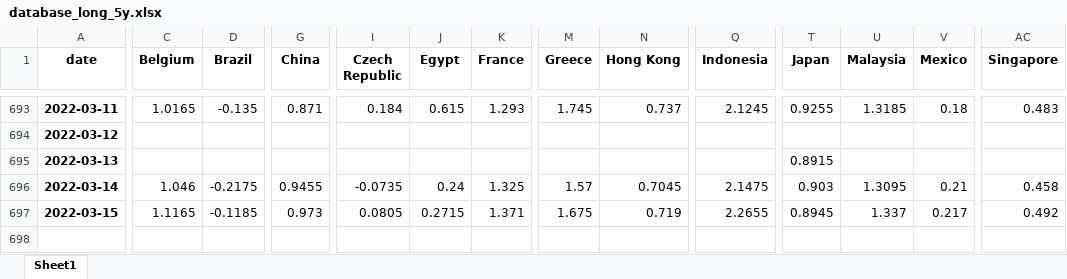
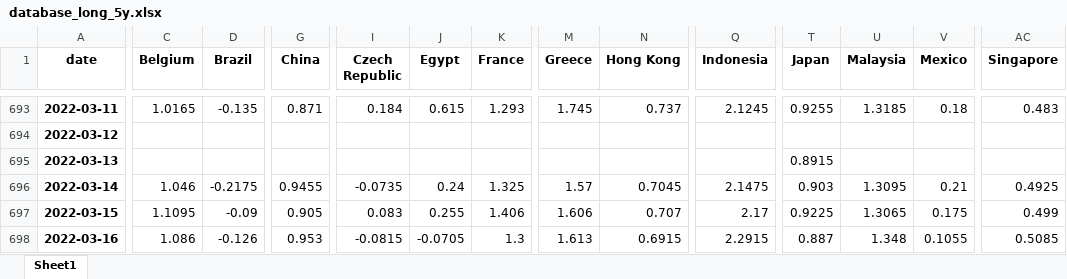
Before and after one commit to cober-data/curvature_database, an Excel workbook: database_long_5y.xlsx, sheet Sheet1, drawn as a sheet; only a part is shown, gaps mark what is left out; values as stored, in another font and other column widths than the file's, no borders; rows hold the shown columns only; the diff covers the shown part only; the diff names each change by its address in the sheet, - before the commit and + after, or states it on an @@ line.

```diff
--- a/database_long_5y.xlsx (sheet Sheet1)
+++ b/database_long_5y.xlsx (sheet Sheet1)
-AC696 (Singapore): 0.458
+AC696 (Singapore): 0.4925
-C697 (Belgium): 1.1165
+C697 (Belgium): 1.1095
-D697 (Brazil): -0.1185
+D697 (Brazil): -0.09
-G697 (China): 0.973
+G697 (China): 0.905
-I697 (Czech Republic): 0.0805
+I697 (Czech Republic): 0.083
-J697 (Egypt): 0.2715
+J697 (Egypt): 0.255
-K697 (France): 1.371
+K697 (France): 1.406
-M697 (Greece): 1.675
+M697 (Greece): 1.606
-N697 (Hong Kong): 0.719
+N697 (Hong Kong): 0.707
-Q697 (Indonesia): 2.2655
+Q697 (Indonesia): 2.17
-T697 (Japan): 0.8945
+T697 (Japan): 0.9225
-U697 (Malaysia): 1.337
+U697 (Malaysia): 1.3065
-V697 (Mexico): 0.217
+V697 (Mexico): 0.175
-AC697 (Singapore): 0.492
+AC697 (Singapore): 0.499
+row 698: 2022-03-16 | 1.086 | -0.126 | 0.953 | -0.0815 | -0.0705 | 1.3 | 1.613 | 0.6915 | 2.2915 | 0.887 | 1.348 | 0.1055 | 0.5085
```
Also changed, not shown: 7 edited cells elsewhere in this sheet, Bonds_India.xlsx, Bonds_Italy.xlsx, 39 other files.
